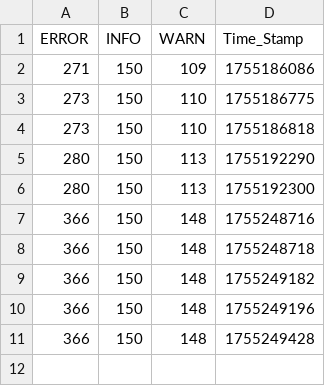
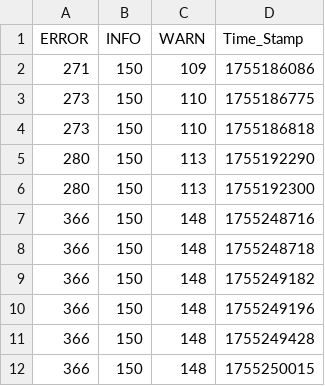
Before and after one commit to edrik1234/course_4_cloud_technologies_lesson_22_final_project, a CSV file: syslog_status.csv, drawn as a sheet.

Commit message:
Auto update syslog_status.csv 2025-08-15 12:26:57

```diff
--- a/syslog_status.csv
+++ b/syslog_status.csv
@@ -11 +11,2 @@ ERROR,INFO,WARN,Time_Stamp
 366,150,148,1755249428
+366,150,148,1755250015
```
